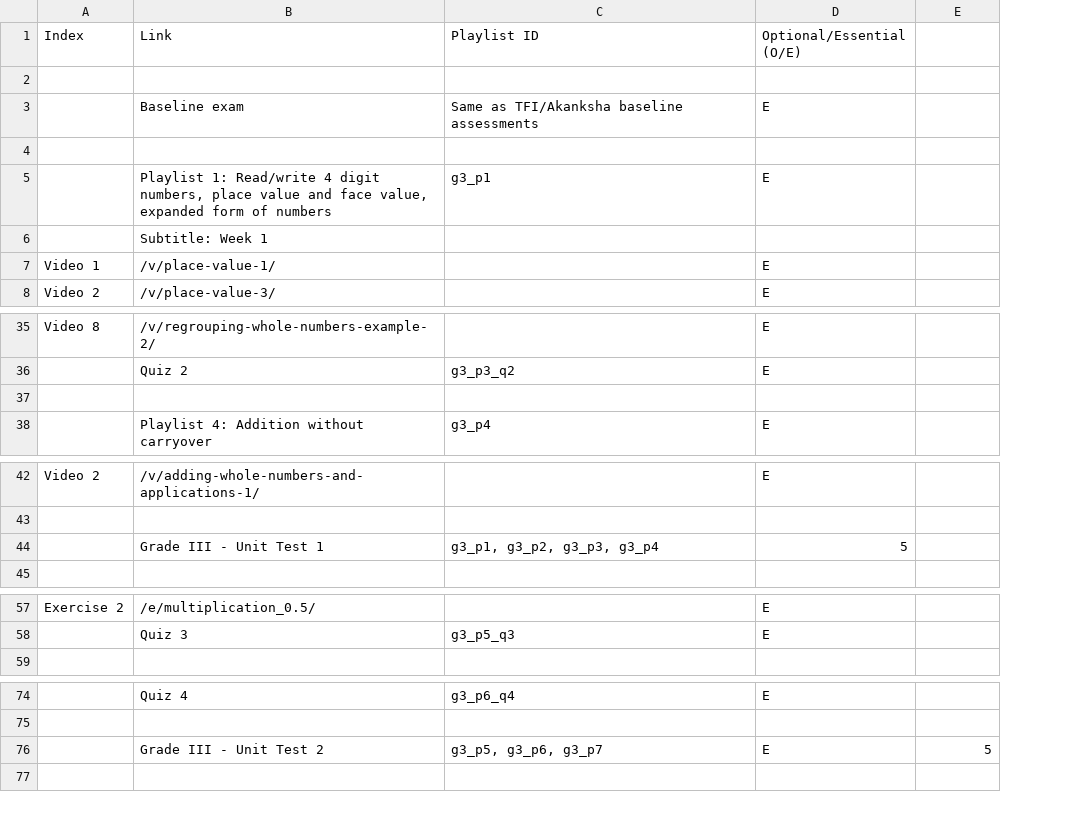
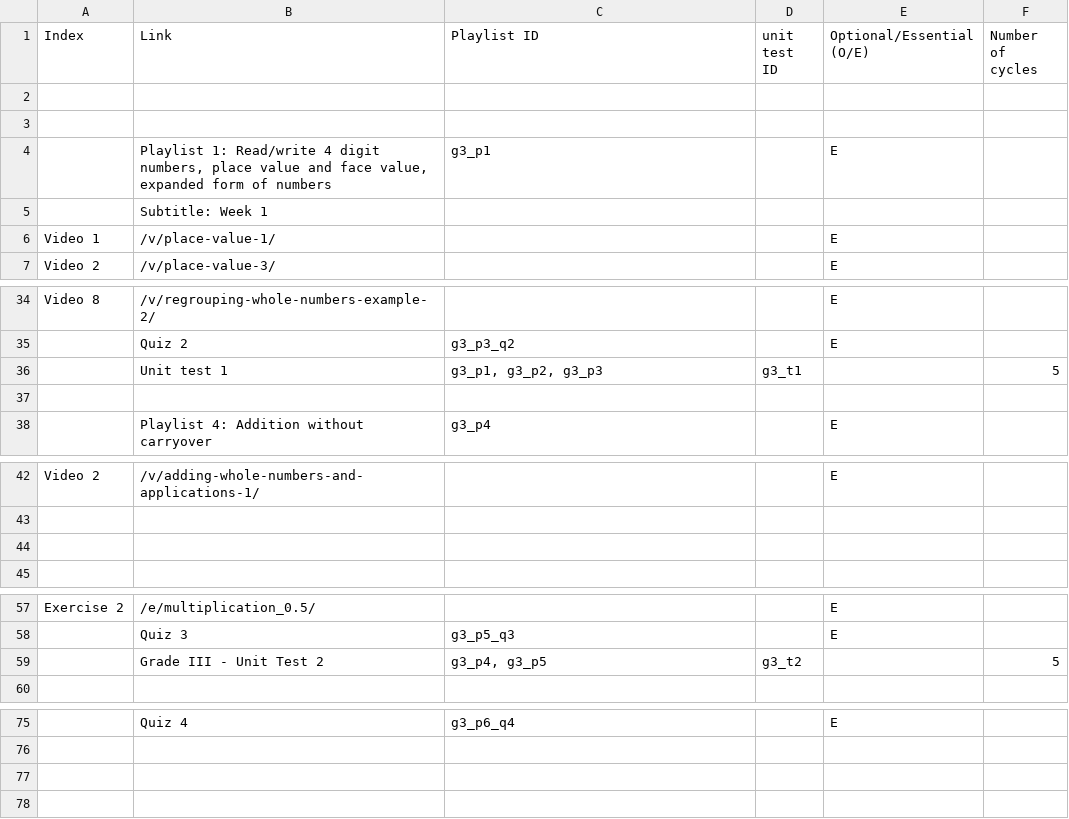
Before and after one commit to aronasorman/mlcsv, a CSV file: data/grade3.csv, drawn as a sheet; only a part is shown, gaps mark what is left out; removed rows and columns are numbered as before the commit, all else as after; the diff covers the shown part only; the diff names each change by its address in the sheet, - before the commit and + after, or states it on an @@ line.

```diff
--- a/data/grade3.csv
+++ b/data/grade3.csv
+column D (unit test ID), empty
-F1: (empty)
+F1: Number of cycles
-row 3:  | Baseline exam | Same as TFI/Akanksha baseline assessments | E
+row 36:  | Unit test 1 | g3_p1, g3_p2, g3_p3 | g3_t1 |  | 5
-row 44:  | Grade III - Unit Test 1 | g3_p1, g3_p2, g3_p3, g3_p4 | 5
+row 44: (empty)
+row 59:  | Grade III - Unit Test 2 | g3_p4, g3_p5 | g3_t2 |  | 5
-row 77:  | Grade III - Unit Test 2 | g3_p5, g3_p6, g3_p7 | E | 5
+row 77: (empty)
```
Also changed, not shown: 2 added rows and 9 edited cells elsewhere in this file, data/grade4.csv, data/grade5.csv, 1 other file.
